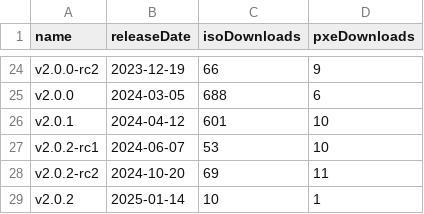
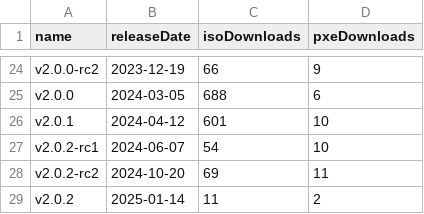
Before and after one commit to burmilla/os-stats, a CSV file: GitHubStats.csv, drawn as a sheet; only a part is shown, gaps mark what is left out.

```diff
--- a/GitHubStats.csv
+++ b/GitHubStats.csv
@@ -26,4 +26,4 @@
 "v2.0.1","2024-04-12","601","10"
-"v2.0.2-rc1","2024-06-07","53","10"
+"v2.0.2-rc1","2024-06-07","54","10"
 "v2.0.2-rc2","2024-10-20","69","11"
-"v2.0.2","2025-01-14","10","1"
+"v2.0.2","2025-01-14","11","2"
```
Also changed, not shown: RancherOS_DockerHubStats.csv, RancherOS_GitHubStats.csv, 1 other file.
